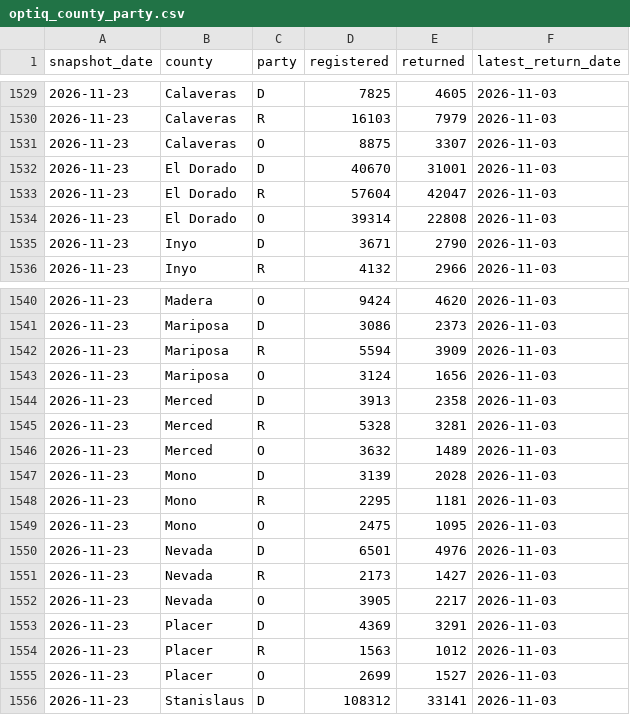
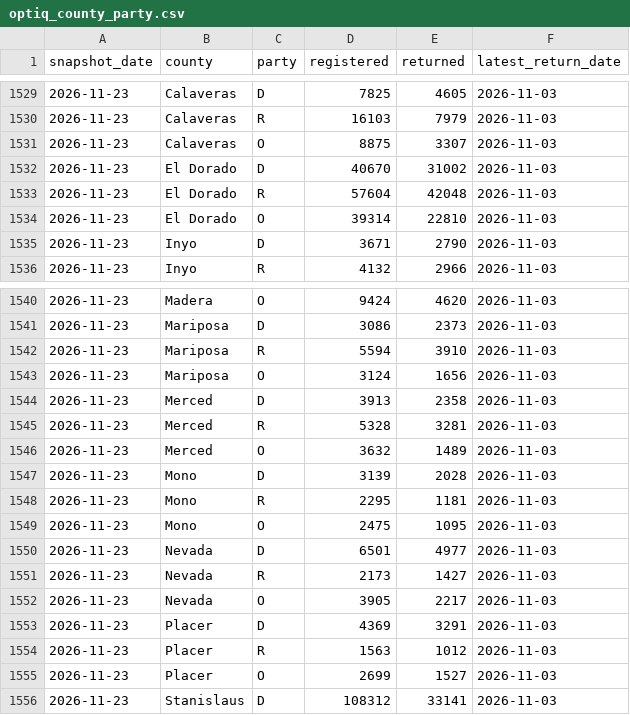
Before and after one commit to tysoda/2026-Ca-SD4-forecast-V2, a CSV file: optiq_county_party.csv, drawn as a sheet; only a part is shown, gaps mark what is left out.

```diff
--- a/optiq_county_party.csv
+++ b/optiq_county_party.csv
@@ -1531,5 +1531,5 @@ snapshot_date,county,party,registered,returned,latest_return_date
 2026-11-23,Calaveras,O,8875,3307,2026-11-03
-2026-11-23,El Dorado,D,40670,31001,2026-11-03
-2026-11-23,El Dorado,R,57604,42047,2026-11-03
-2026-11-23,El Dorado,O,39314,22808,2026-11-03
+2026-11-23,El Dorado,D,40670,31002,2026-11-03
+2026-11-23,El Dorado,R,57604,42048,2026-11-03
+2026-11-23,El Dorado,O,39314,22810,2026-11-03
 2026-11-23,Inyo,D,3671,2790,2026-11-03
@@ -1541,3 +1541,3 @@ snapshot_date,county,party,registered,returned,latest_return_date
 2026-11-23,Mariposa,D,3086,2373,2026-11-03
-2026-11-23,Mariposa,R,5594,3909,2026-11-03
+2026-11-23,Mariposa,R,5594,3910,2026-11-03
 2026-11-23,Mariposa,O,3124,1656,2026-11-03
@@ -1549,3 +1549,3 @@ snapshot_date,county,party,registered,returned,latest_return_date
 2026-11-23,Mono,O,2475,1095,2026-11-03
-2026-11-23,Nevada,D,6501,4976,2026-11-03
+2026-11-23,Nevada,D,6501,4977,2026-11-03
 2026-11-23,Nevada,R,2173,1427,2026-11-03
```
Also changed, not shown: optiq_county_drops.csv, optiq_crosstabs.csv, 4 other files.
